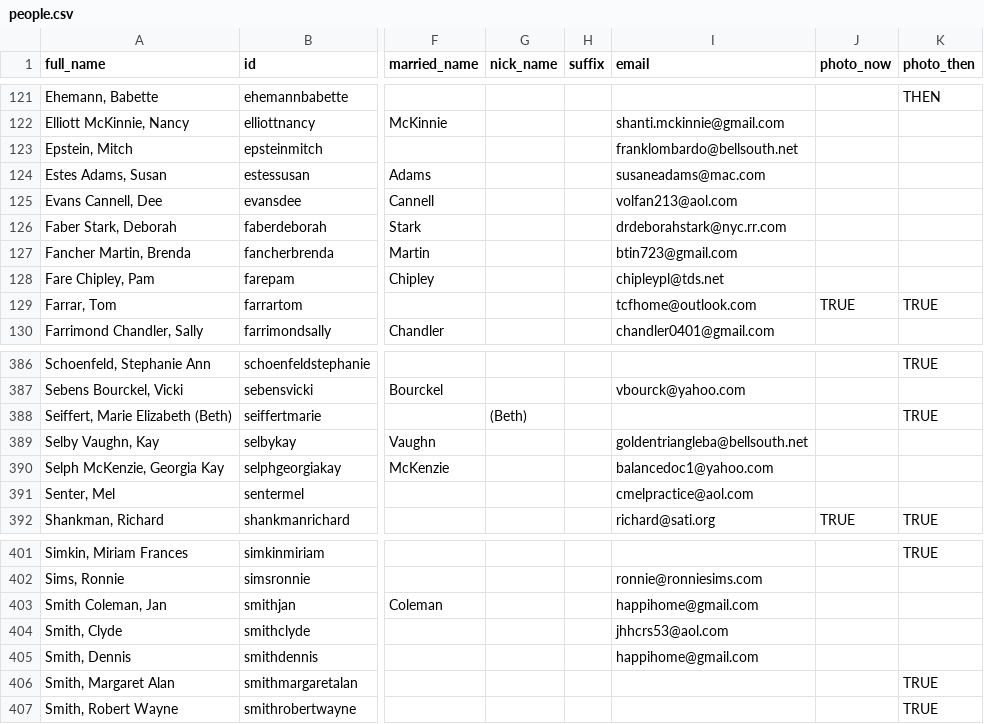
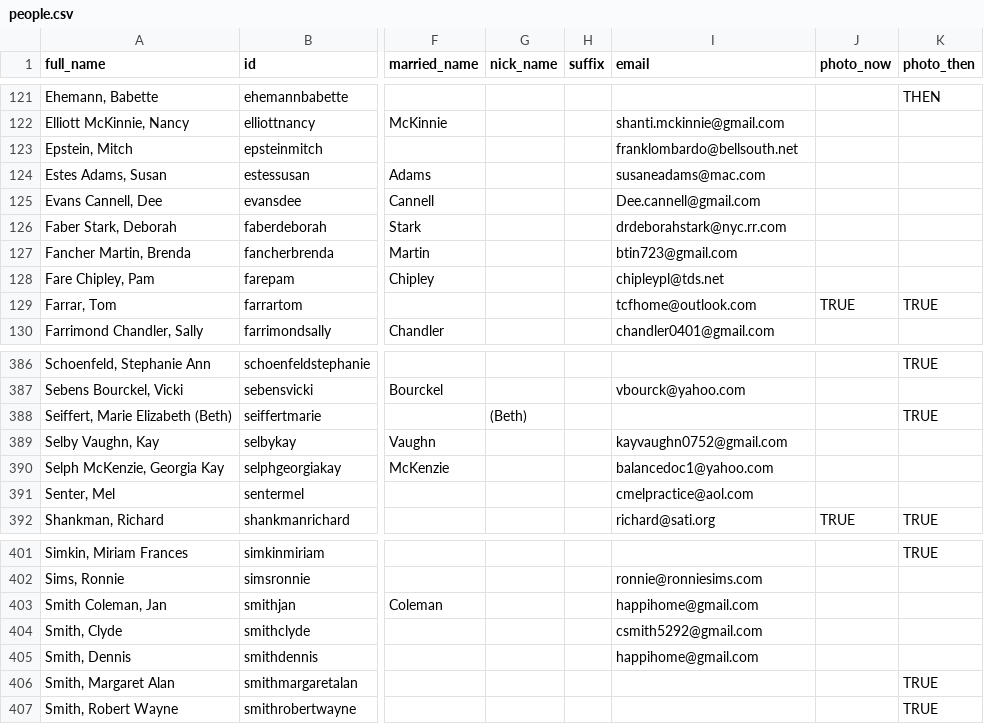
Before and after one commit to johnmparkinson/whs70, a CSV file: src/data/people.csv, drawn as a sheet; only a part is shown, gaps mark what is left out; the diff covers the shown part only; the diff names each change by its address in the sheet, - before the commit and + after, or states it on an @@ line.

```diff
--- a/src/data/people.csv
+++ b/src/data/people.csv
-I125 (email): volfan213@aol.com
+I125 (email): Dee.cannell@gmail.com
-I389 (email): goldentriangleba@bellsouth.net
+I389 (email): kayvaughn0752@gmail.com
-I404 (email): jhhcrs53@aol.com
+I404 (email): csmith5292@gmail.com
```
Also changed, not shown: 14 edited cells elsewhere in this file, 5 other files.
